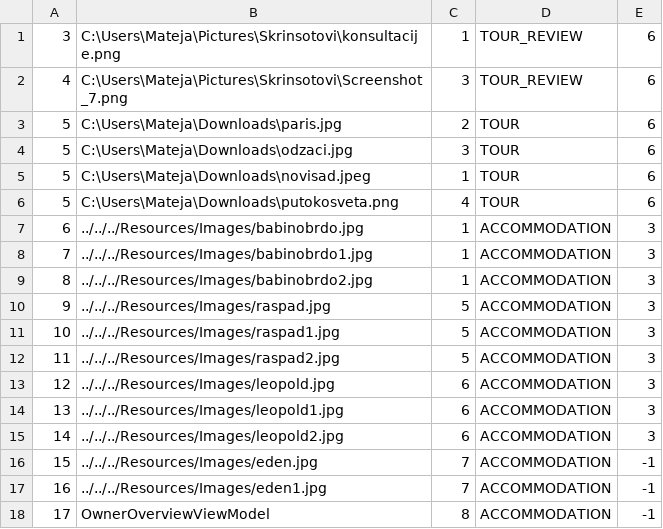
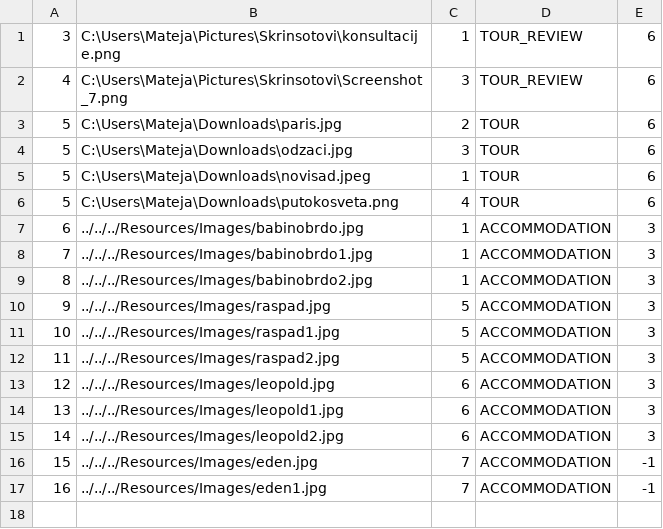
Before and after one commit to matejaaj/Booking, a CSV file: Resources/Data/images.csv, drawn as a sheet.

```diff
--- a/Resources/Data/images.csv
+++ b/Resources/Data/images.csv
@@ -17,2 +17 @@
 16|../../../Resources/Images/eden1.jpg|7|ACCOMMODATION|-1
-17|OwnerOverviewViewModel|8|ACCOMMODATION|-1
```
Also changed, not shown: Resources/Data/accommodations.csv, Resources/Data/owners.csv, 12 other files.
